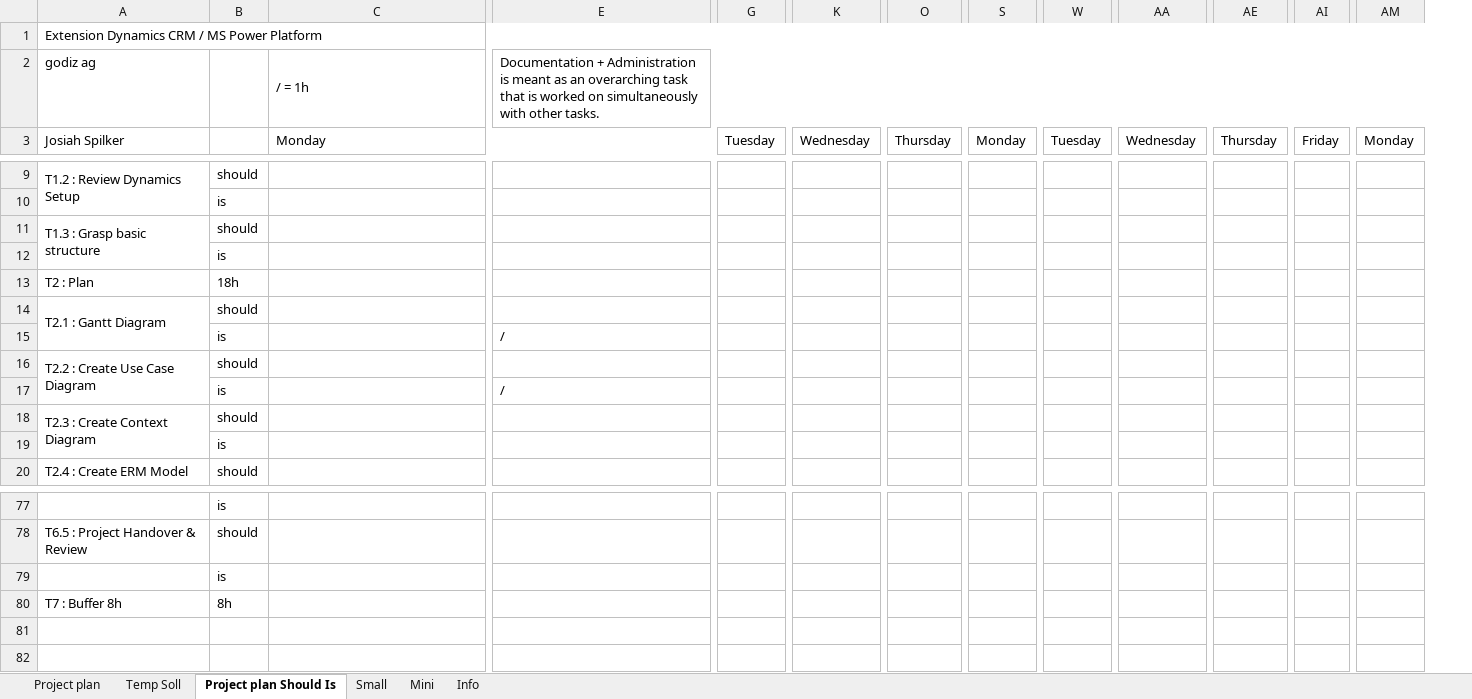
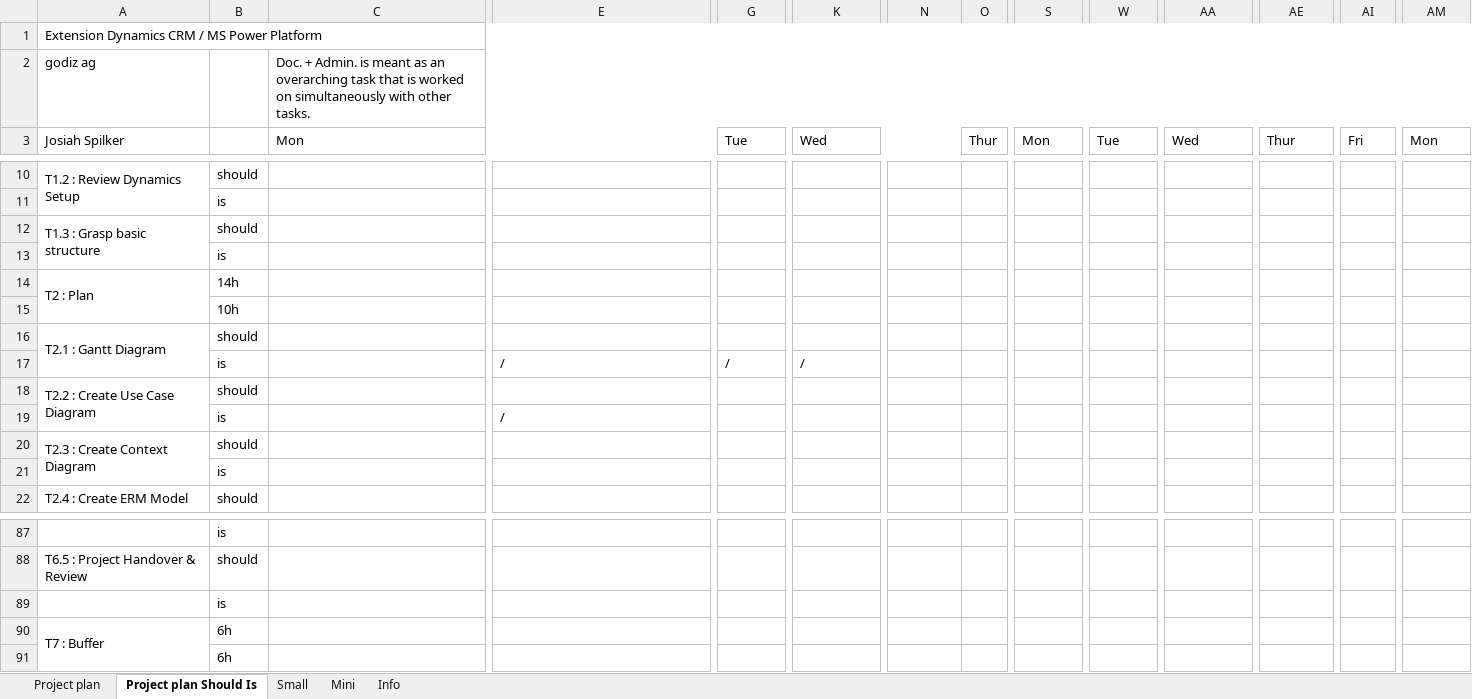
Before and after one commit to Josiah-Spilker/IPA-2026-Josiah-Spilker, an Excel workbook: Gantt Zeitplan Josiah Spilker.xlsx, sheet Project plan Should Is, drawn as a sheet; only a part is shown, gaps mark what is left out; values as stored, in another font and other column widths than the file's, no cell formats; removed rows and columns are numbered as before the commit, all else as after; rows hold the shown columns only; the diff covers the shown part only; the diff names each change by its address in the sheet, - before the commit and + after, or states it on an @@ line.

```diff
--- a/Gantt Zeitplan Josiah Spilker.xlsx (sheet Project plan Should Is)
+++ b/Gantt Zeitplan Josiah Spilker.xlsx (sheet Project plan Should Is)
-sheet tab: Temp Soll
+column O, row 3: Thur
-C2: / = 1h
+C2: Doc. + Admin. is meant as an overarching task that is worked on simultaneously with other tasks.
-C2:D2 merged
+C2:AM2 merged
-E2: Documentation + Administration is meant as an overarching task that is worked on simultaneously with other tasks.
+E2: (empty)
-E2:AM2 merged
-C3: Monday
+C3: Mon
-G3: Tuesday
+G3: Tue
-K3: Wednesday
+K3: Wed
-K3:N3 merged
+K3:N3 merged
-N3: Thursday
+N3: (empty)
-O3:R3 merged
-S3: Monday
+S3: Mon
-W3: Tuesday
+W3: Tue
-AA3: Wednesday
+AA3: Wed
-AE3: Thursday
+AE3: Thur
-AI3: Friday
+AI3: Fri
-AM3: Monday
+AM3: Mon
+A14:A15 merged
-B14: 18h
+B14: 14h
+row 15:  | 10h
-row 15:  | is |  | /
+row 17:  | is |  | / | / | /
-row 80: T7 : Buffer 8h | 8h
+row 90: T7 : Buffer | 6h
+row 91:  | 6h
```
Also changed, not shown: 17 added rows, 8 removed rows, 1 removed column, 29 edited cells and merged cells elsewhere in this sheet, sheet Project plan, cell formats, 5 other files.
